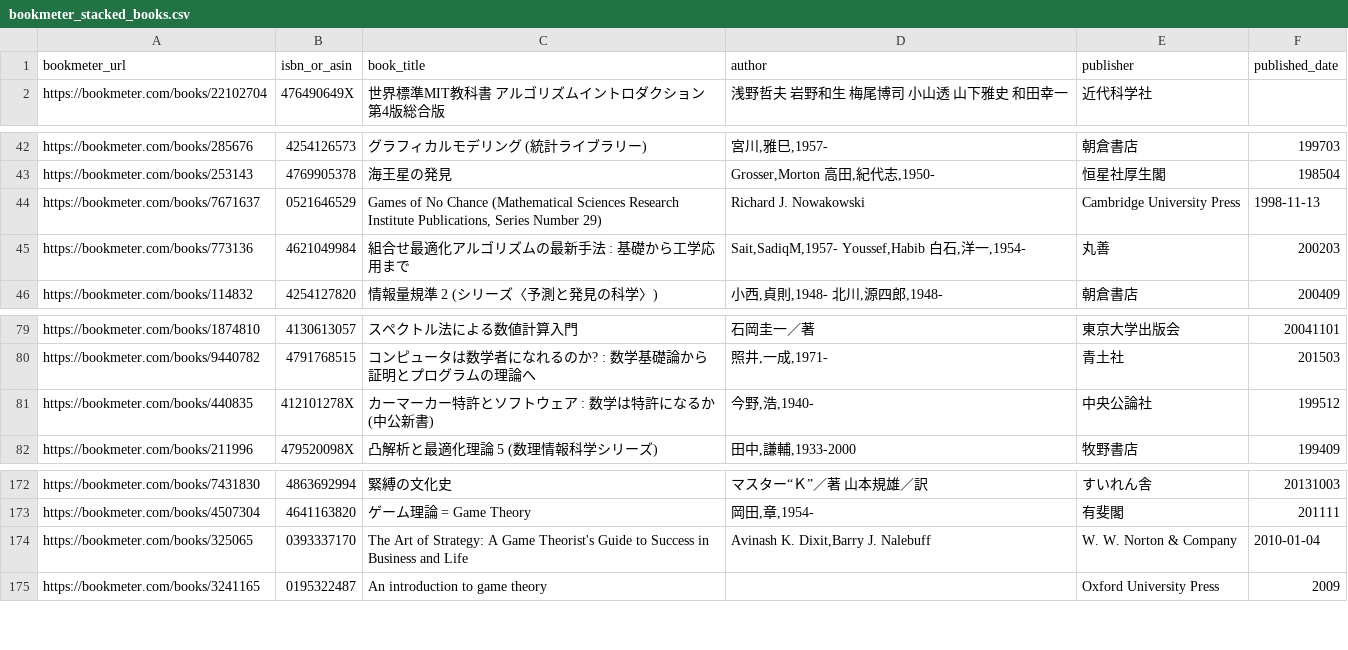
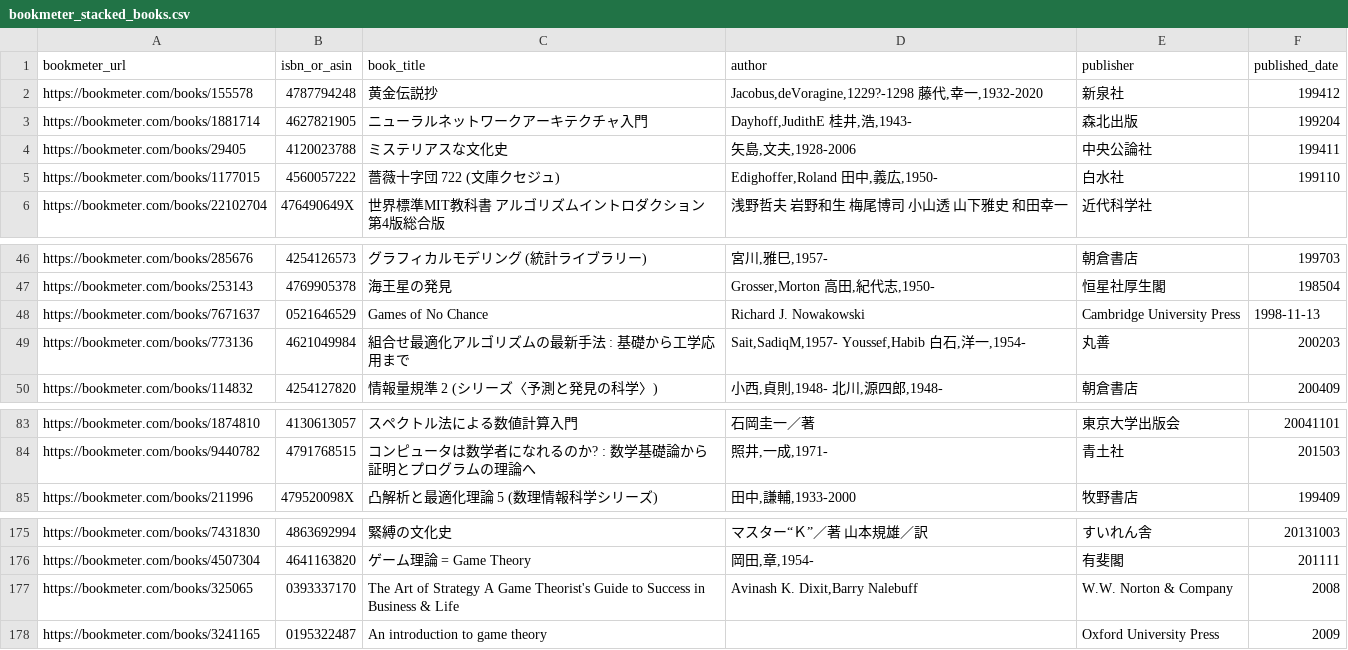
Before and after one commit to stepney141/bookmeter, a CSV file: csv/bookmeter_stacked_books.csv, drawn as a sheet; only a part is shown, gaps mark what is left out.

```diff
--- a/csv/bookmeter_stacked_books.csv
+++ b/csv/bookmeter_stacked_books.csv
@@ -1,2 +1,6 @@
 bookmeter_url,isbn_or_asin,book_title,author,publisher,published_date
+https://bookmeter.com/books/155578,4787794248,黄金伝説抄,"Jacobus,deVoragine,1229?-1298 藤代,幸一,1932-2020",新泉社,199412
+https://bookmeter.com/books/1881714,4627821905,ニューラルネットワークアーキテクチャ入門,"Dayhoff,JudithE 桂井,浩,1943-",森北出版,199204
+https://bookmeter.com/books/29405,4120023788,ミステリアスな文化史,"矢島,文夫,1928-2006",中央公論社,199411
+https://bookmeter.com/books/1177015,4560057222,薔薇十字団 722 (文庫クセジュ),"Edighoffer,Roland 田中,義広,1950-",白水社,199110
 https://bookmeter.com/books/22102704,476490649X,世界標準MIT教科書　アルゴリズムイントロダクション第4版総合版,浅野哲夫 岩野和生 梅尾博司 小山透 山下雅史 和田幸一,近代科学社,
@@ -43,3 +47,3 @@ https://bookmeter.com/books/285676,4254126573,グラフィカルモデリング
 https://bookmeter.com/books/253143,4769905378,海王星の発見,"Grosser,Morton 高田,紀代志,1950-",恒星社厚生閣,198504
-https://bookmeter.com/books/7671637,0521646529,"Games of No Chance (Mathematical Sciences Research Institute Publications, Series Number 29)",Richard J. Nowakowski,Cambridge University Press,1998-11-13
+https://bookmeter.com/books/7671637,0521646529,Games of No Chance,Richard J. Nowakowski,Cambridge University Press,1998-11-13
 https://bookmeter.com/books/773136,4621049984,組合せ最適化アルゴリズムの最新手法 : 基礎から工学応用まで,"Sait,SadiqM,1957- Youssef,Habib 白石,洋一,1954-",丸善,200203
@@ -80,3 +84,2 @@ https://bookmeter.com/books/1874810,4130613057,スペクトル法による数値
 https://bookmeter.com/books/9440782,4791768515,コンピュータは数学者になれるのか? : 数学基礎論から証明とプログラムの理論へ,"照井,一成,1971-",青土社,201503
-https://bookmeter.com/books/440835,412101278X,カーマーカー特許とソフトウェア : 数学は特許になるか (中公新書),"今野,浩,1940-",中央公論社,199512
 https://bookmeter.com/books/211996,479520098X,凸解析と最適化理論 5 (数理情報科学シリーズ),"田中,謙輔,1933-2000",牧野書店,199409
@@ -173,3 +176,3 @@ https://bookmeter.com/books/7431830,4863692994,緊縛の文化史　,マスタ
 https://bookmeter.com/books/4507304,4641163820,ゲーム理論 = Game Theory,"岡田,章,1954-",有斐閣,201111
-https://bookmeter.com/books/325065,0393337170,The Art of Strategy: A Game Theorist's Guide to Success in Business and Life,"Avinash K. Dixit,Barry J. Nalebuff",W. W. Norton & Company,2010-01-04
+https://bookmeter.com/books/325065,0393337170,The Art of Strategy A Game Theorist's Guide to Success in Business & Life,"Avinash K. Dixit,Barry Nalebuff",W.W. Norton & Company,2008
 https://bookmeter.com/books/3241165,0195322487,An introduction to game theory,,Oxford University Press,2009
```
Also changed, not shown: csv/in_Sophia_but_not_in_UTokyo.csv, 8 other files.
